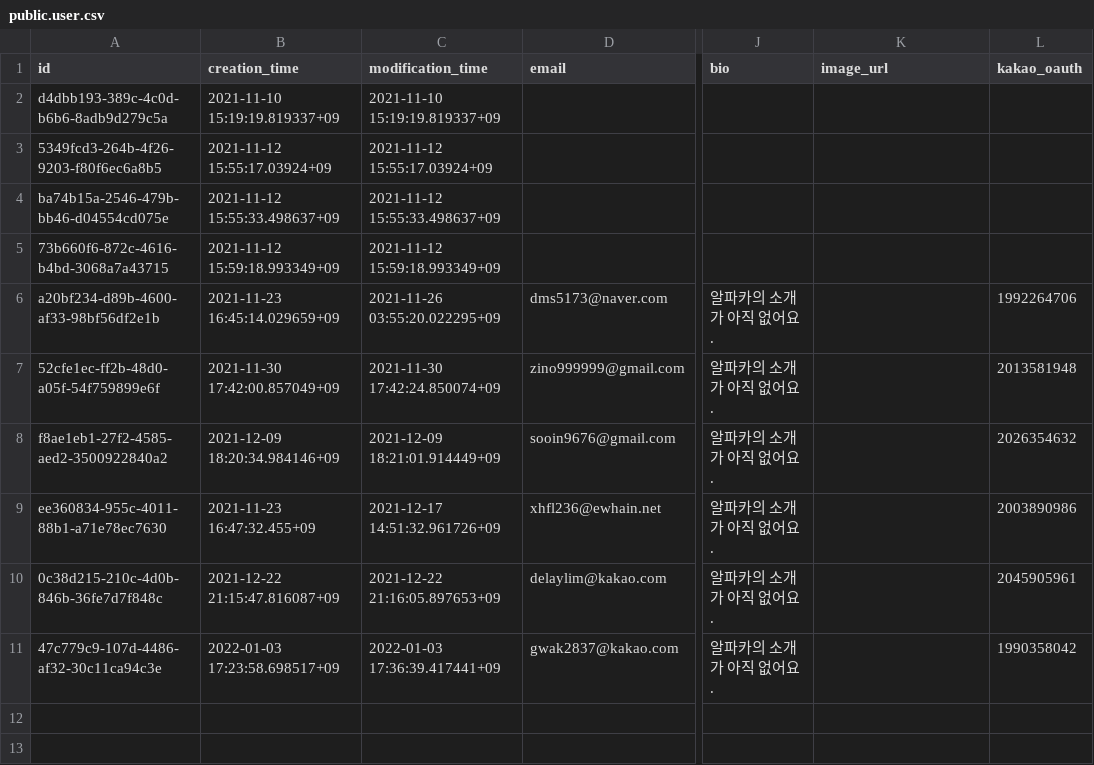
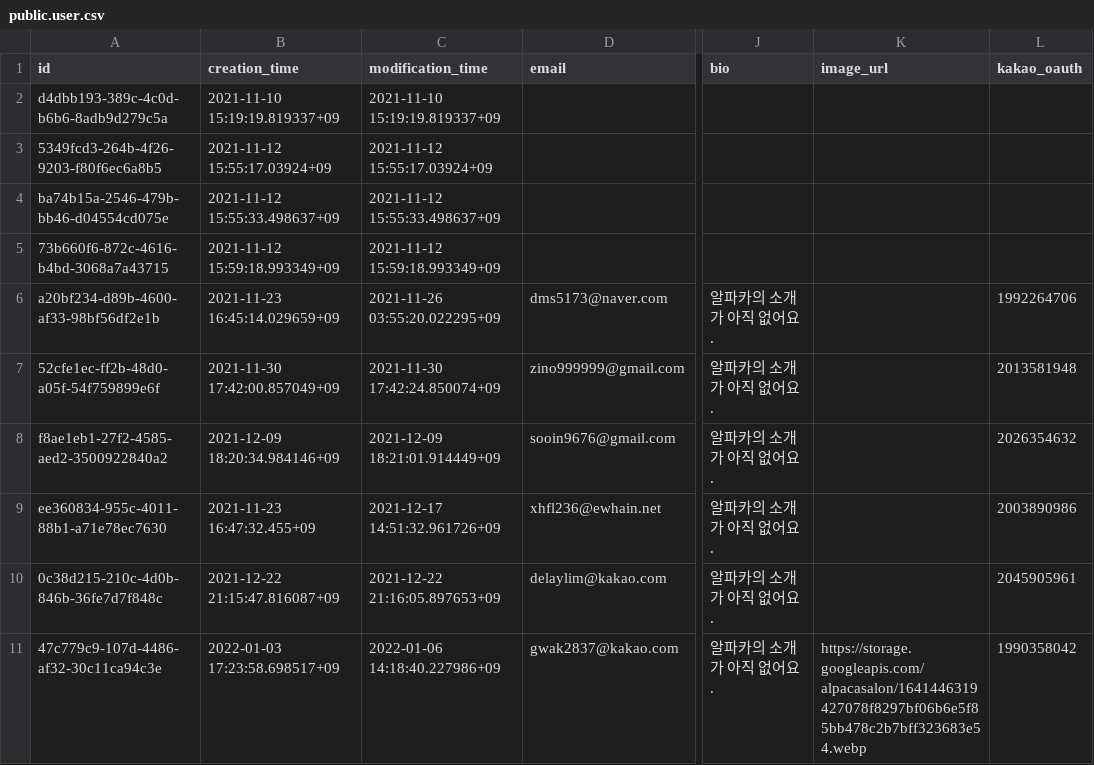
Before and after one commit to gwak2837/alpacasalon-backend, a CSV file: database/data/local/public.user.csv, drawn as a sheet; only a part is shown, gaps mark what is left out; the diff names each change by its address in the sheet, - before the commit and + after, or states it on an @@ line.

```diff
--- a/database/data/local/public.user.csv
+++ b/database/data/local/public.user.csv
-C11 (modification_time): 2022-01-03 17:36:39.417441+09
+C11 (modification_time): 2022-01-06 14:18:40.227986+09
-K11 (image_url): (empty)
+K11 (image_url): https://storage.googleapis.com/alpacasalon/1641446319427078f8297bf06b6e5f85bb478c2b7bff323683e54.webp
```
Also changed, not shown: database/data/local/public.comment.csv, database/data/local/public.group.csv, 12 other files.
